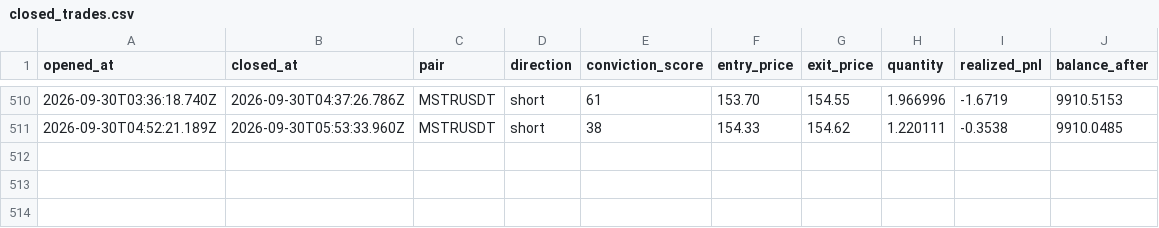
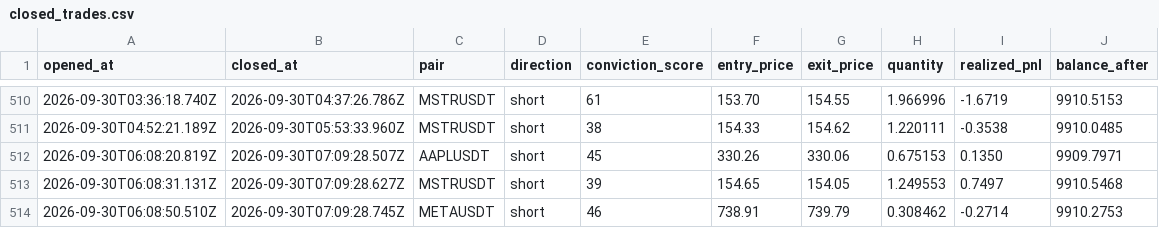
Before and after one commit to wisdomkings001/diagnos, a CSV file: agent/data/closed_trades.csv, drawn as a sheet; only a part is shown, gaps mark what is left out.

Commit message:
Diagnos P&L sync — 2026-09-30T07:52:48.569Z

```diff
--- a/agent/data/closed_trades.csv
+++ b/agent/data/closed_trades.csv
@@ -511 +511,4 @@ opened_at,closed_at,pair,direction,conviction_score,entry_price,exit_price,quant
 2026-09-30T04:52:21.189Z,2026-09-30T05:53:33.960Z,MSTRUSDT,short,38,154.33,154.62,1.220111,-0.3538,9910.0485
+2026-09-30T06:08:20.819Z,2026-09-30T07:09:28.507Z,AAPLUSDT,short,45,330.26,330.06,0.675153,0.1350,9909.7971
+2026-09-30T06:08:31.131Z,2026-09-30T07:09:28.627Z,MSTRUSDT,short,39,154.65,154.05,1.249553,0.7497,9910.5468
+2026-09-30T06:08:50.510Z,2026-09-30T07:09:28.745Z,METAUSDT,short,46,738.91,739.79,0.308462,-0.2714,9910.2753
```
